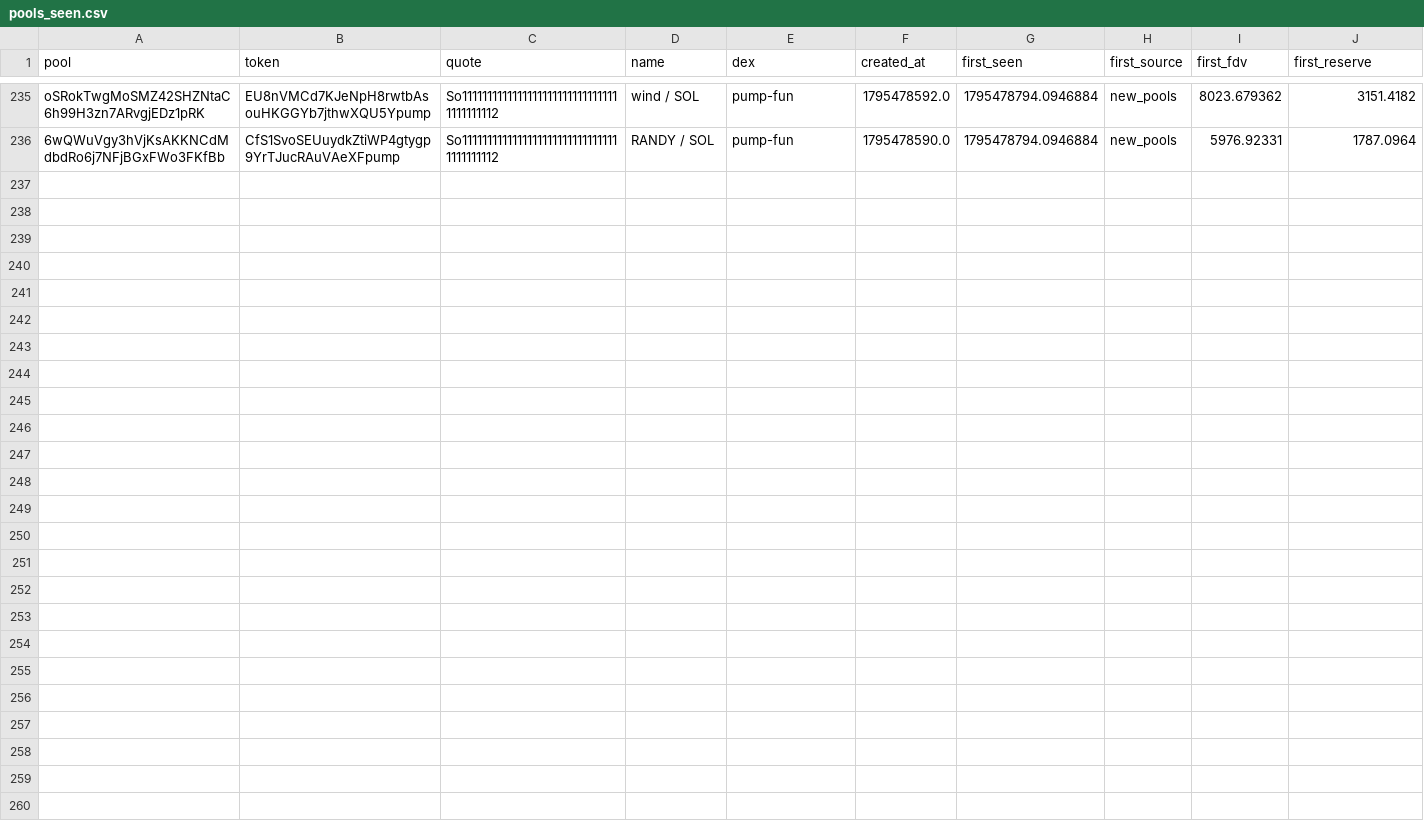
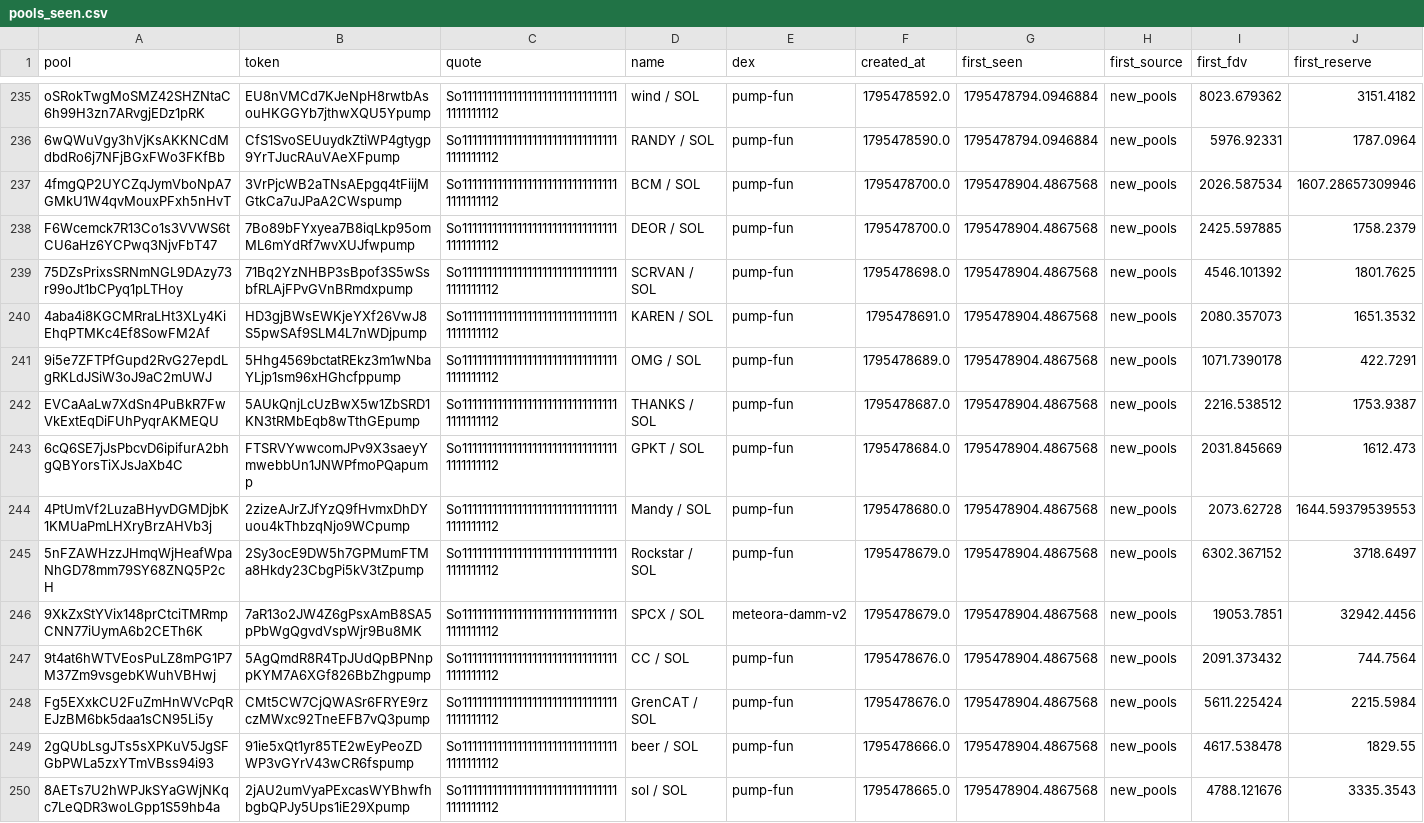
Before and after one commit to davidbobholz-stack/young-coin-collector., a CSV file: shards/2026-11-24/pools_seen.csv, drawn as a sheet; only a part is shown, gaps mark what is left out; rows hold the shown columns only; the diff names each change by its address in the sheet, - before the commit and + after, or states it on an @@ line.

```diff
--- a/shards/2026-11-24/pools_seen.csv
+++ b/shards/2026-11-24/pools_seen.csv
+row 237: 4fmgQP2UYCZqJymVboNpA7GMkU1W4qvMouxPFxh5nHvT | 3VrPjcWB2aTNsAEpgq4tFiijMGtkCa7uJPaA2CWspump | So11111111111111111111111111111111111111112 | BCM / SOL | pump-fun | 1795478700.0 | 1795478904.4867568 | new_pools | 2026.587534 | 1607.28657309946
+row 238: F6Wcemck7R13Co1s3VVWS6tCU6aHz6YCPwq3NjvFbT47 | 7Bo89bFYxyea7B8iqLkp95omML6mYdRf7wvXUJfwpump | So11111111111111111111111111111111111111112 | DEOR / SOL | pump-fun | 1795478700.0 | 1795478904.4867568 | new_pools | 2425.597885 | 1758.2379
+row 239: 75DZsPrixsSRNmNGL9DAzy73r99oJt1bCPyq1pLTHoy | 71Bq2YzNHBP3sBpof3S5wSsbfRLAjFPvGVnBRmdxpump | So11111111111111111111111111111111111111112 | SCRVAN / SOL | pump-fun | 1795478698.0 | 1795478904.4867568 | new_pools | 4546.101392 | 1801.7625
+row 240: 4aba4i8KGCMRraLHt3XLy4KiEhqPTMKc4Ef8SowFM2Af | HD3gjBWsEWKjeYXf26VwJ8S5pwSAf9SLM4L7nWDjpump | So11111111111111111111111111111111111111112 | KAREN / SOL | pump-fun | 1795478691.0 | 1795478904.4867568 | new_pools | 2080.357073 | 1651.3532
+row 241: 9i5e7ZFTPfGupd2RvG27epdLgRKLdJSiW3oJ9aC2mUWJ | 5Hhg4569bctatREkz3m1wNbaYLjp1sm96xHGhcfppump | So11111111111111111111111111111111111111112 | OMG / SOL | pump-fun | 1795478689.0 | 1795478904.4867568 | new_pools | 1071.7390178 | 422.7291
+row 242: EVCaAaLw7XdSn4PuBkR7FwVkExtEqDiFUhPyqrAKMEQU | 5AUkQnjLcUzBwX5w1ZbSRD1KN3tRMbEqb8wTthGEpump | So11111111111111111111111111111111111111112 | THANKS / SOL | pump-fun | 1795478687.0 | 1795478904.4867568 | new_pools | 2216.538512 | 1753.9387
+row 243: 6cQ6SE7jJsPbcvD6ipifurA2bhgQBYorsTiXJsJaXb4C | FTSRVYwwcomJPv9X3saeyYmwebbUn1JNWPfmoPQapump | So11111111111111111111111111111111111111112 | GPKT / SOL | pump-fun | 1795478684.0 | 1795478904.4867568 | new_pools | 2031.845669 | 1612.473
+row 244: 4PtUmVf2LuzaBHyvDGMDjbK1KMUaPmLHXryBrzAHVb3j | 2zizeAJrZJfYzQ9fHvmxDhDYuou4kThbzqNjo9WCpump | So11111111111111111111111111111111111111112 | Mandy / SOL | pump-fun | 1795478680.0 | 1795478904.4867568 | new_pools | 2073.62728 | 1644.59379539553
+row 245: 5nFZAWHzzJHmqWjHeafWpaNhGD78mm79SY68ZNQ5P2cH | 2Sy3ocE9DW5h7GPMumFTMa8Hkdy23CbgPi5kV3tZpump | So11111111111111111111111111111111111111112 | Rockstar / SOL | pump-fun | 1795478679.0 | 1795478904.4867568 | new_pools | 6302.367152 | 3718.6497
+row 246: 9XkZxStYVix148prCtciTMRmpCNN77iUymA6b2CETh6K | 7aR13o2JW4Z6gPsxAmB8SA5pPbWgQgvdVspWjr9Bu8MK | So11111111111111111111111111111111111111112 | SPCX / SOL | meteora-damm-v2 | 1795478679.0 | 1795478904.4867568 | new_pools | 19053.7851 | 32942.4456
+row 247: 9t4at6hWTVEosPuLZ8mPG1P7M37Zm9vsgebKWuhVBHwj | 5AgQmdR8R4TpJUdQpBPNnppKYM7A6XGf826BbZhgpump | So11111111111111111111111111111111111111112 | CC / SOL | pump-fun | 1795478676.0 | 1795478904.4867568 | new_pools | 2091.373432 | 744.7564
+row 248: Fg5EXxkCU2FuZmHnWVcPqREJzBM6bk5daa1sCN95Li5y | CMt5CW7CjQWASr6FRYE9rzczMWxc92TneEFB7vQ3pump | So11111111111111111111111111111111111111112 | GrenCAT / SOL | pump-fun | 1795478676.0 | 1795478904.4867568 | new_pools | 5611.225424 | 2215.5984
+row 249: 2gQUbLsgJTs5sXPKuV5JgSFGbPWLa5zxYTmVBss94i93 | 91ie5xQt1yr85TE2wEyPeoZDWP3vGYrV43wCR6fspump | So11111111111111111111111111111111111111112 | beer / SOL | pump-fun | 1795478666.0 | 1795478904.4867568 | new_pools | 4617.538478 | 1829.55
+row 250: 8AETs7U2hWPJkSYaGWjNKqc7LeQDR3woLGpp1S59hb4a | 2jAU2umVyaPExcasWYBhwfhbgbQPJy5Ups1iE29Xpump | So11111111111111111111111111111111111111112 | sol / SOL | pump-fun | 1795478665.0 | 1795478904.4867568 | new_pools | 4788.121676 | 3335.3543
```
Also changed, not shown: shards/2026-11-21/ohlcv.csv, 10 other files.
